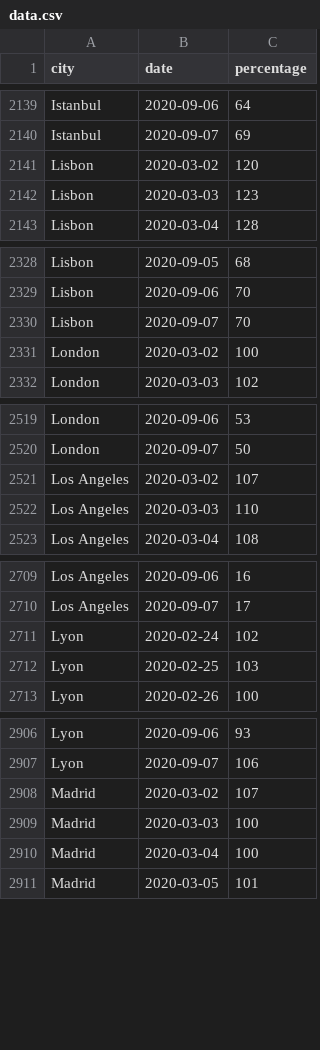
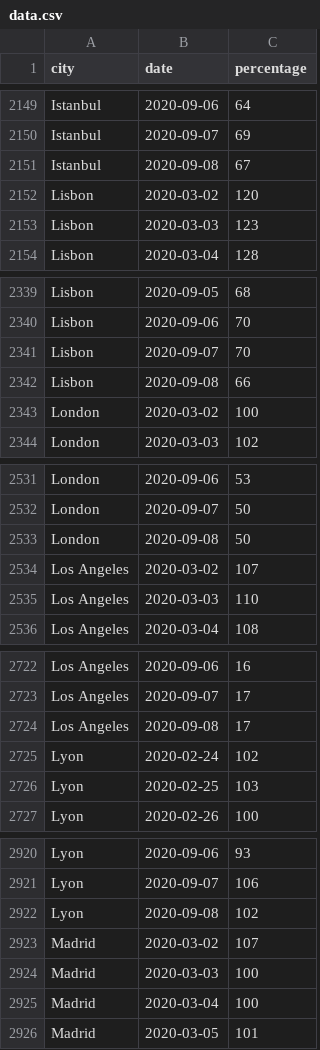
Before and after one commit to AntoineAugusti/citymapper-mobility-index, a CSV file: data.csv, drawn as a sheet; only a part is shown, gaps mark what is left out; the diff covers the shown part only; the diff names each change by its address in the sheet, - before the commit and + after, or states it on an @@ line.

```diff
--- a/data.csv
+++ b/data.csv
+row 2151: Istanbul | 2020-09-08 | 67
+row 2342: Lisbon | 2020-09-08 | 66
+row 2533: London | 2020-09-08 | 50
+row 2724: Los Angeles | 2020-09-08 | 17
+row 2922: Lyon | 2020-09-08 | 102
```
Also changed, not shown: 35 added rows elsewhere in this file, 1 other file.
